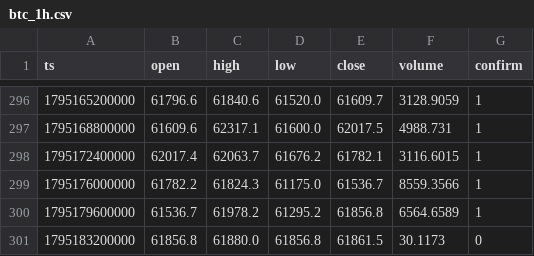
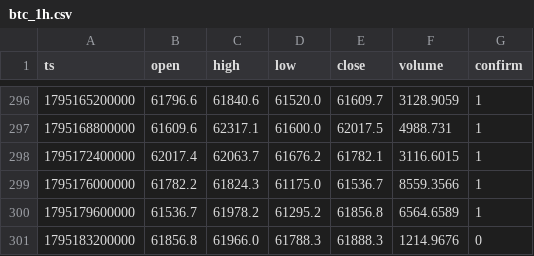
Before and after one commit to nguynquangdng12-sys/btc-data, a CSV file: data/btc_1h.csv, drawn as a sheet; only a part is shown, gaps mark what is left out.

```diff
--- a/data/btc_1h.csv
+++ b/data/btc_1h.csv
@@ -300,2 +300,2 @@ ts,open,high,low,close,volume,confirm
 1795179600000,61536.7,61978.2,61295.2,61856.8,6564.6589,1
-1795183200000,61856.8,61880.0,61856.8,61861.5,30.1173,0
+1795183200000,61856.8,61966.0,61788.3,61888.3,1214.9676,0
```
Also changed, not shown: data/btc_15m.csv, data/btc_1d.csv, 3 other files.
